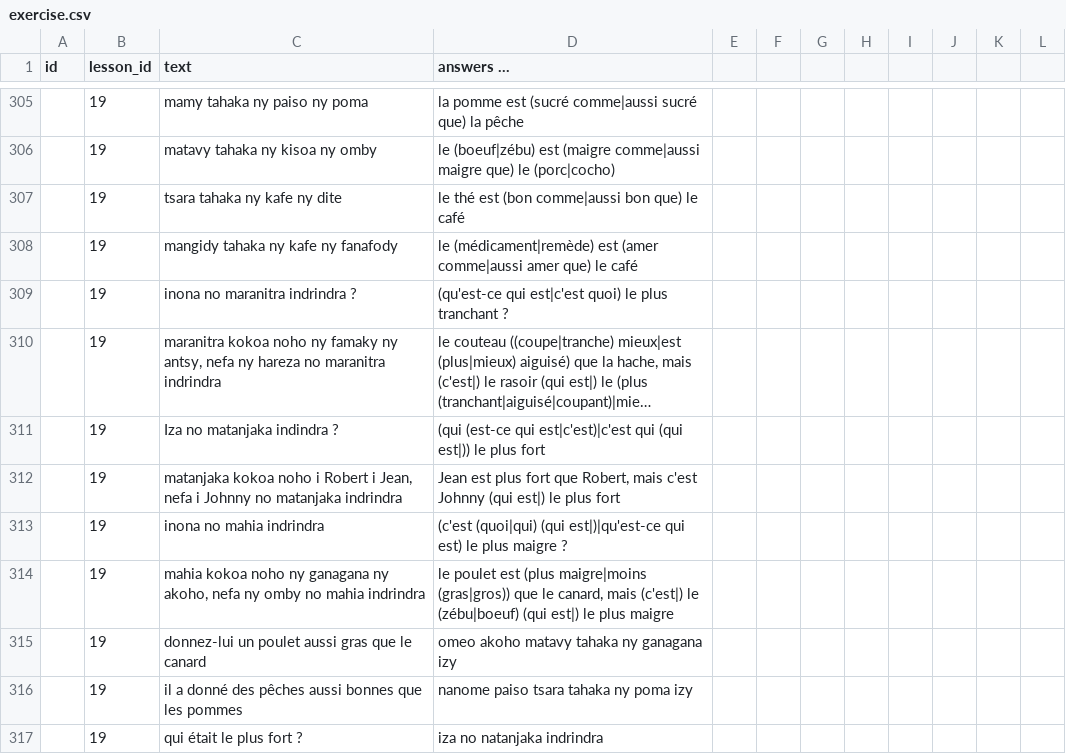
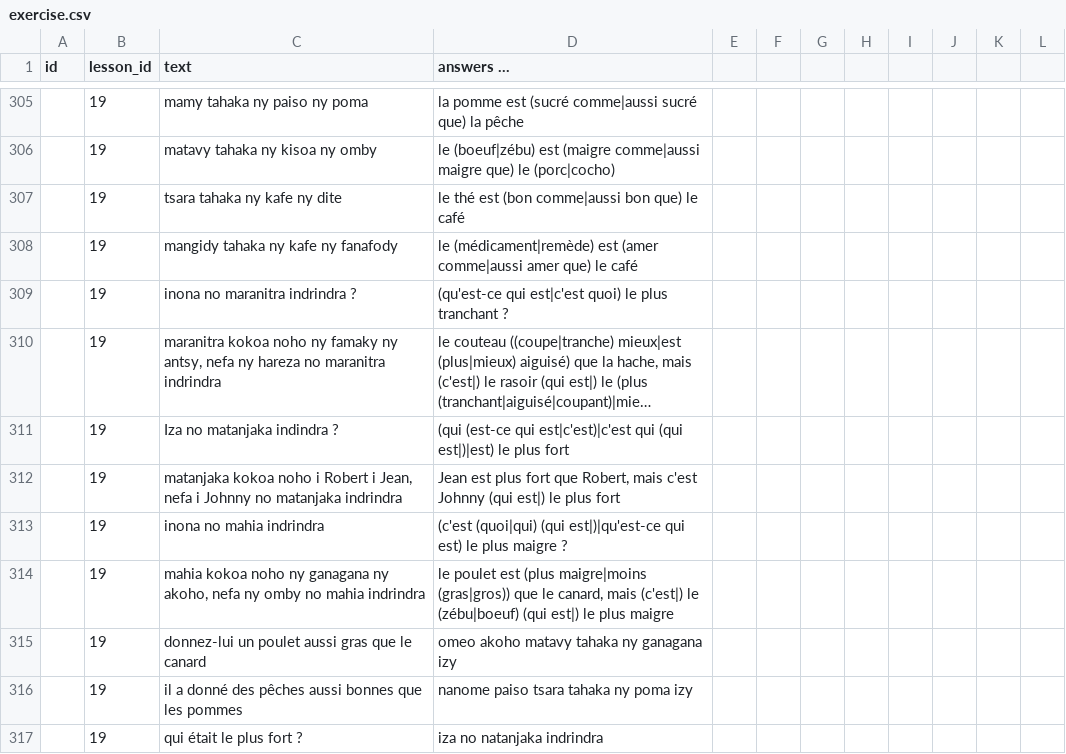
Before and after one commit to simonballuais/duolingros, a CSV file: fixture/exercise.csv, drawn as a sheet; only a part is shown, gaps mark what is left out; long unchanged cells end in …; the diff names each change by its address in the sheet, - before the commit and + after, or states it on an @@ line.

```diff
--- a/fixture/exercise.csv
+++ b/fixture/exercise.csv
-D311 (answers ...): …qui (qui est|)) le plus…
+D311 (answers ...): …qui (qui est|)|est) le plus…
```
Also changed, not shown: 5 other files.
